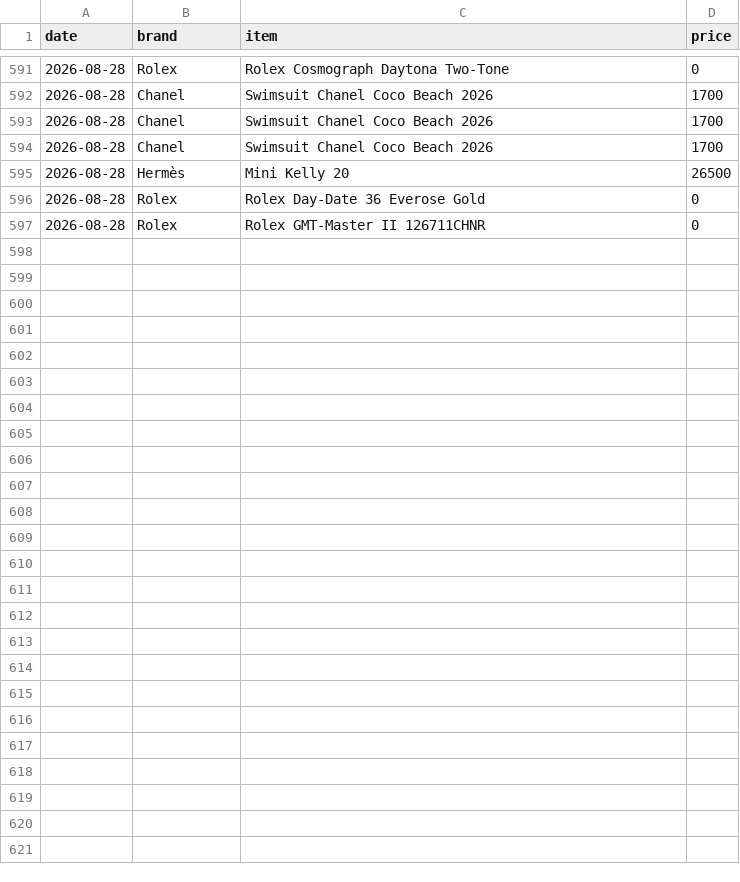
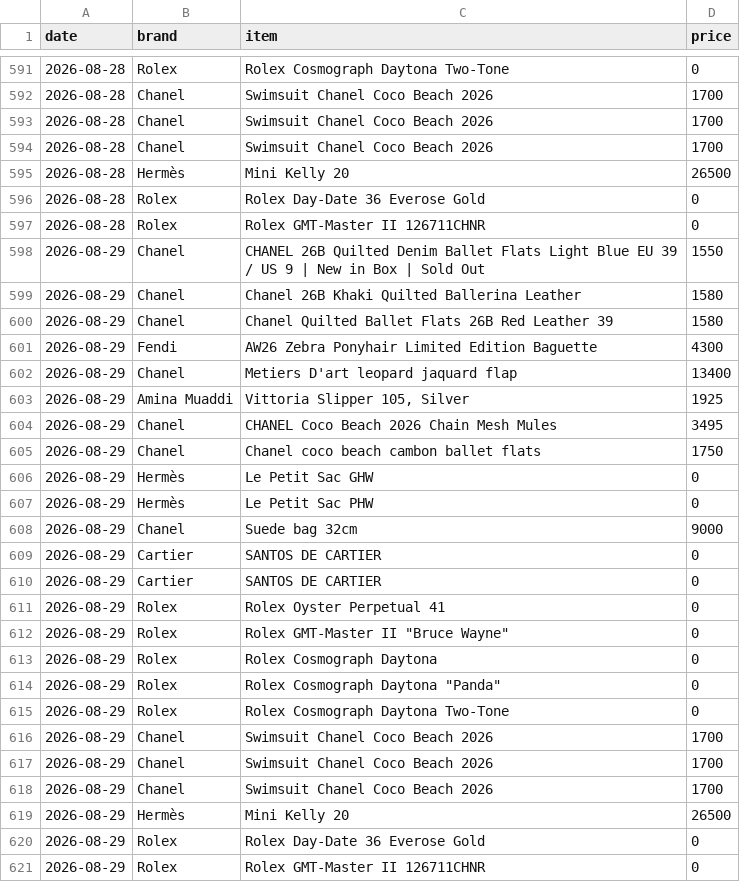
Before and after one commit to elibarzvi/demand-desk, a CSV file: data/exports/mirror-inventory-priced.csv, drawn as a sheet; only a part is shown, gaps mark what is left out; the diff names each change by its address in the sheet, - before the commit and + after, or states it on an @@ line.

```diff
--- a/data/exports/mirror-inventory-priced.csv
+++ b/data/exports/mirror-inventory-priced.csv
+row 598: 2026-08-29 | Chanel | CHANEL 26B Quilted Denim Ballet Flats Light Blue EU 39 / US 9 | New in Box | Sold Out | 1550
+row 599: 2026-08-29 | Chanel | Chanel 26B Khaki Quilted Ballerina Leather | 1580
+row 600: 2026-08-29 | Chanel | Chanel Quilted Ballet Flats 26B Red Leather 39 | 1580
+row 601: 2026-08-29 | Fendi | AW26 Zebra Ponyhair Limited Edition Baguette | 4300
+row 602: 2026-08-29 | Chanel | Metiers D'art leopard jaquard flap | 13400
+row 603: 2026-08-29 | Amina Muaddi | Vittoria Slipper 105, Silver | 1925
+row 604: 2026-08-29 | Chanel | CHANEL Coco Beach 2026 Chain Mesh Mules | 3495
+row 605: 2026-08-29 | Chanel | Chanel coco beach cambon ballet flats | 1750
+row 606: 2026-08-29 | Hermès | Le Petit Sac GHW | 0
+row 607: 2026-08-29 | Hermès | Le Petit Sac PHW | 0
+row 608: 2026-08-29 | Chanel | Suede bag 32cm | 9000
+row 609: 2026-08-29 | Cartier | SANTOS DE CARTIER | 0
+row 610: 2026-08-29 | Cartier | SANTOS DE CARTIER | 0
+row 611: 2026-08-29 | Rolex | Rolex Oyster Perpetual 41 | 0
+row 612: 2026-08-29 | Rolex | Rolex GMT-Master II "Bruce Wayne" | 0
+row 613: 2026-08-29 | Rolex | Rolex Cosmograph Daytona | 0
+row 614: 2026-08-29 | Rolex | Rolex Cosmograph Daytona "Panda" | 0
+row 615: 2026-08-29 | Rolex | Rolex Cosmograph Daytona Two-Tone | 0
+row 616: 2026-08-29 | Chanel | Swimsuit Chanel Coco Beach 2026 | 1700
+row 617: 2026-08-29 | Chanel | Swimsuit Chanel Coco Beach 2026 | 1700
+row 618: 2026-08-29 | Chanel | Swimsuit Chanel Coco Beach 2026 | 1700
+row 619: 2026-08-29 | Hermès | Mini Kelly 20 | 26500
+row 620: 2026-08-29 | Rolex | Rolex Day-Date 36 Everose Gold | 0
+row 621: 2026-08-29 | Rolex | Rolex GMT-Master II 126711CHNR | 0
```
Also changed, not shown: data/exports/fashionphile-condition.csv, data/exports/fashionphile.csv, 24 other files.
